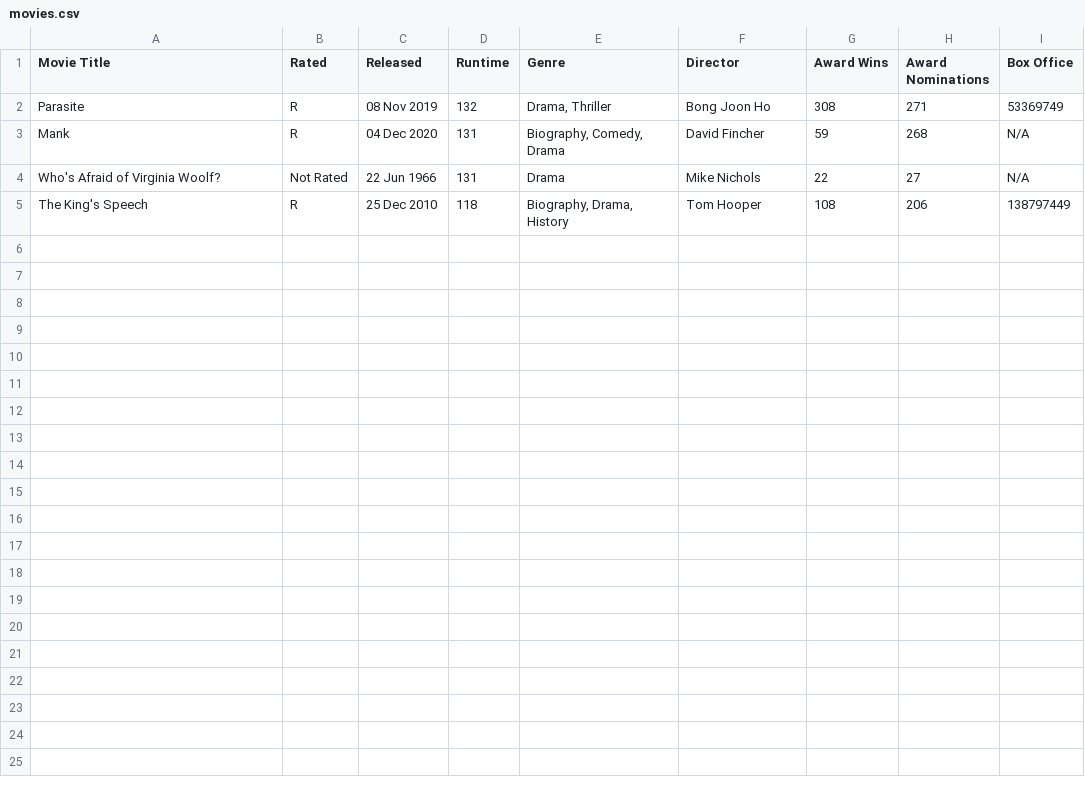
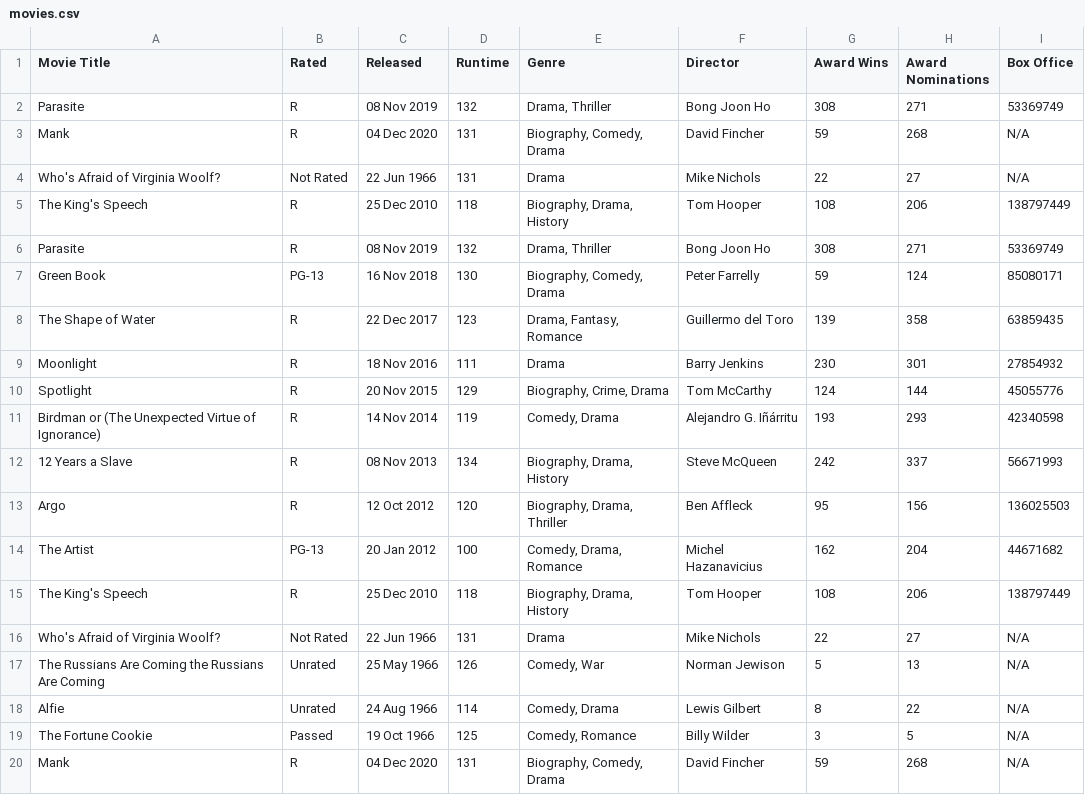
Before and after one commit to 3Grey6Jedi9/Data-Analysis-Project-08, a CSV file: movies.csv, drawn as a sheet.

Commit message:
Update movies.csv

```diff
--- a/movies.csv
+++ b/movies.csv
@@ -5 +5,16 @@ Who's Afraid of Virginia Woolf?,Not Rated,22 Jun 1966,131,Drama,Mike Nichols,22,
 The King's Speech,R,25 Dec 2010,118,"Biography, Drama, History",Tom Hooper,108,206,138797449
+Parasite,R,08 Nov 2019,132,"Drama, Thriller",Bong Joon Ho,308,271,53369749
+Green Book,PG-13,16 Nov 2018,130,"Biography, Comedy, Drama",Peter Farrelly,59,124,85080171
+The Shape of Water,R,22 Dec 2017,123,"Drama, Fantasy, Romance",Guillermo del Toro,139,358,63859435
+Moonlight,R,18 Nov 2016,111,Drama,Barry Jenkins,230,301,27854932
+Spotlight,R,20 Nov 2015,129,"Biography, Crime, Drama",Tom McCarthy,124,144,45055776
+Birdman or (The Unexpected Virtue of Ignorance),R,14 Nov 2014,119,"Comedy, Drama",Alejandro G. Iñárritu,193,293,42340598
+12 Years a Slave,R,08 Nov 2013,134,"Biography, Drama, History",Steve McQueen,242,337,56671993
+Argo,R,12 Oct 2012,120,"Biography, Drama, Thriller",Ben Affleck,95,156,136025503
+The Artist,PG-13,20 Jan 2012,100,"Comedy, Drama, Romance",Michel Hazanavicius,162,204,44671682
+The King's Speech,R,25 Dec 2010,118,"Biography, Drama, History",Tom Hooper,108,206,138797449
+Who's Afraid of Virginia Woolf?,Not Rated,22 Jun 1966,131,Drama,Mike Nichols,22,27,N/A
+The Russians Are Coming the Russians Are Coming,Unrated,25 May 1966,126,"Comedy, War",Norman Jewison,5,13,N/A
+Alfie,Unrated,24 Aug 1966,114,"Comedy, Drama",Lewis Gilbert,8,22,N/A
+The Fortune Cookie,Passed,19 Oct 1966,125,"Comedy, Romance",Billy Wilder,3,5,N/A
+Mank,R,04 Dec 2020,131,"Biography, Comedy, Drama",David Fincher,59,268,N/A
```
